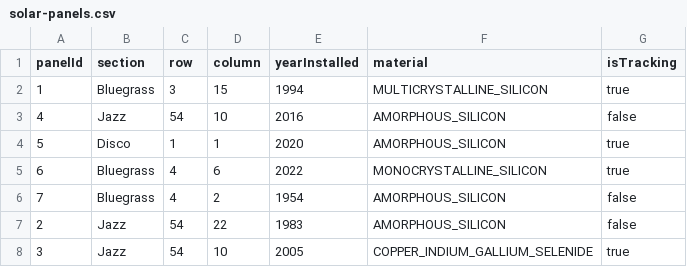
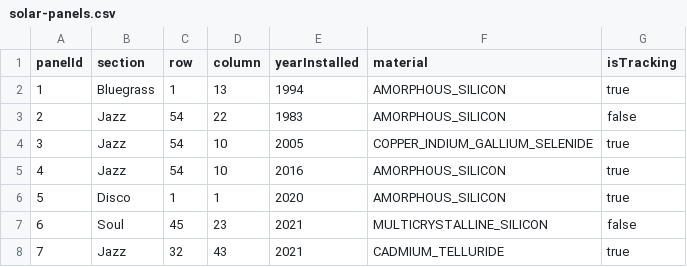
Before and after one commit to cward-dev/dev10-program-classwork, a CSV file: week-03/assessment/solar-farm/data/solar-panels.csv, drawn as a sheet.

Commit message:
Update solar-farm assessment MVP

```diff
--- a/week-03/assessment/solar-farm/data/solar-panels.csv
+++ b/week-03/assessment/solar-farm/data/solar-panels.csv
@@ -1,8 +1,8 @@
 panelId,section,row,column,yearInstalled,material,isTracking
-1,Bluegrass,3,15,1994,MULTICRYSTALLINE_SILICON,true
-4,Jazz,54,10,2016,AMORPHOUS_SILICON,false
-5,Disco,1,1,2020,AMORPHOUS_SILICON,true
-6,Bluegrass,4,6,2022,MONOCRYSTALLINE_SILICON,true
-7,Bluegrass,4,2,1954,AMORPHOUS_SILICON,false
+1,Bluegrass,1,13,1994,AMORPHOUS_SILICON,true
 2,Jazz,54,22,1983,AMORPHOUS_SILICON,false
 3,Jazz,54,10,2005,COPPER_INDIUM_GALLIUM_SELENIDE,true
+4,Jazz,54,10,2016,AMORPHOUS_SILICON,true
+5,Disco,1,1,2020,AMORPHOUS_SILICON,true
+6,Soul,45,23,2021,MULTICRYSTALLINE_SILICON,false
+7,Jazz,32,43,2021,CADMIUM_TELLURIDE,true
```
Also changed, not shown: 4 other files.
